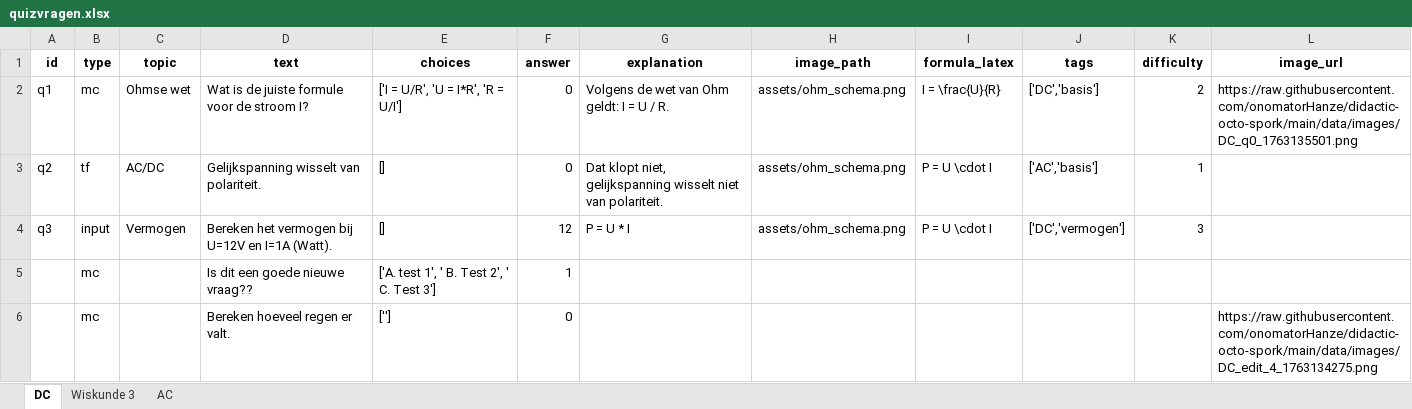
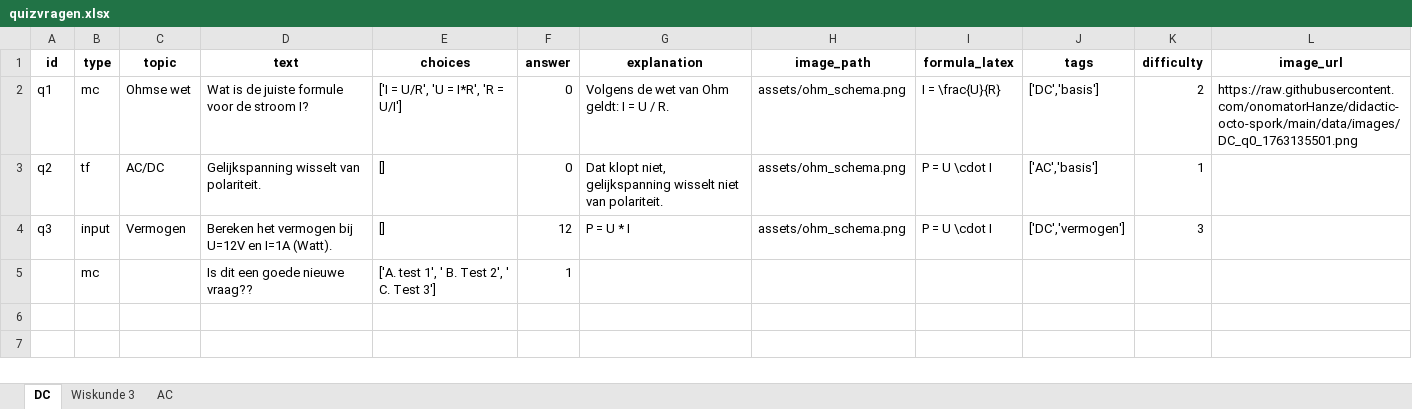
Before and after one commit to onomatorHanze/didactic-octo-spork, an Excel workbook: data/quizvragen.xlsx, sheet DC, drawn as a sheet; values as stored, in another font and other column widths than the file's, no borders; the diff names each change by its address in the sheet, - before the commit and + after, or states it on an @@ line.

Commit message:
Quizvragen aangepast via Admin

```diff
--- a/data/quizvragen.xlsx (sheet DC)
+++ b/data/quizvragen.xlsx (sheet DC)
-row 6:  | mc |  | Bereken hoeveel regen er valt. | [''] | 0 |  |  |  |  |  | https://raw.githubusercontent.com/onomatorHanze/didactic-octo-spork/main/data/images/DC_edit_4_1763134275.png
```
